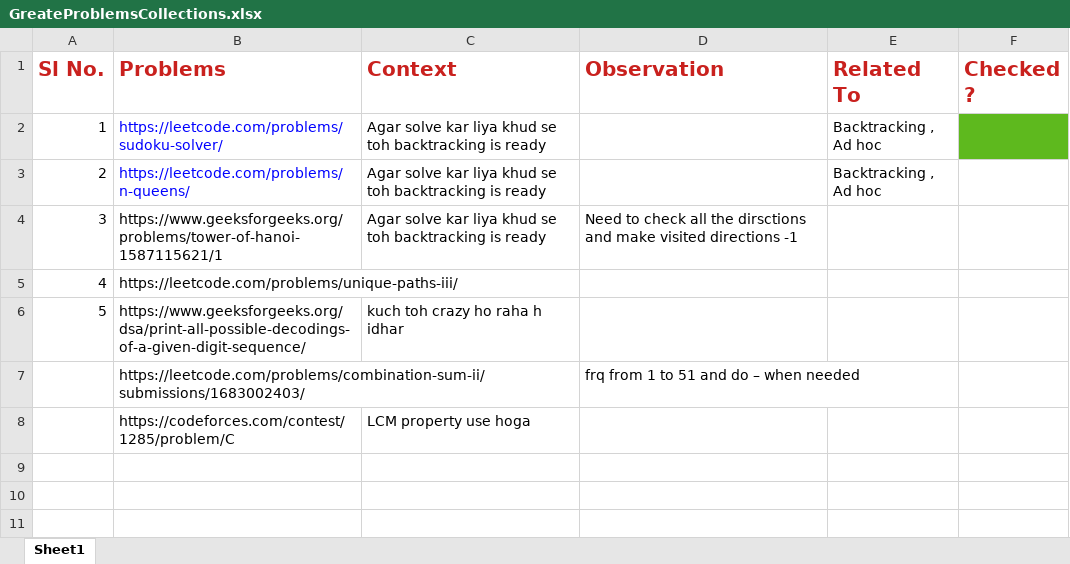
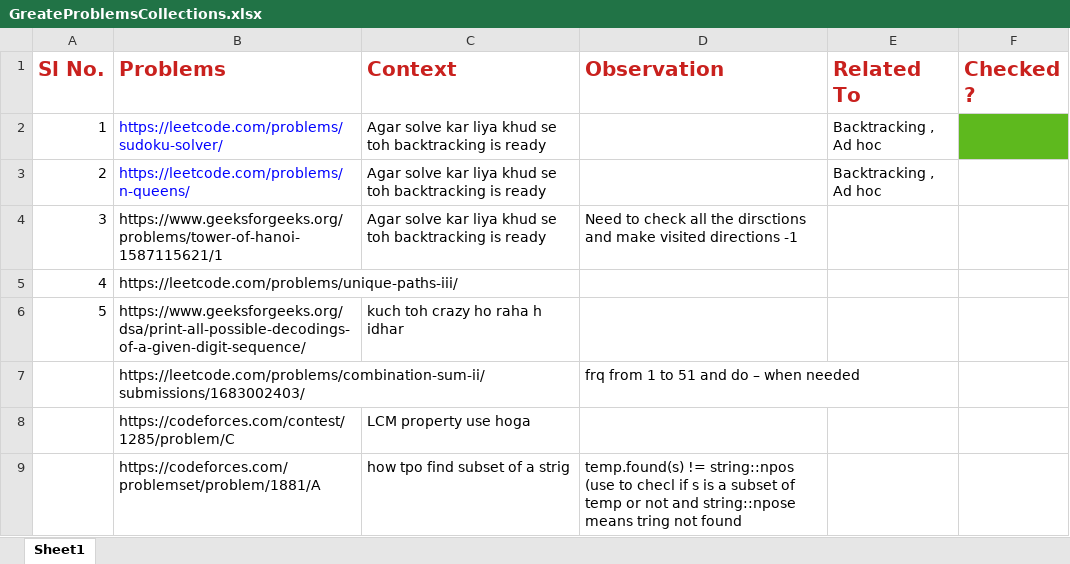
Before and after one commit to debasish26/CP, an Excel workbook: GreateProblemsCollections.xlsx, sheet Sheet1, drawn as a sheet; values as stored, in another font and other column widths than the file's, no borders; the diff names each change by its address in the sheet, - before the commit and + after, or states it on an @@ line.

Commit message:
800 rated cp sheet

```diff
--- a/GreateProblemsCollections.xlsx (sheet Sheet1)
+++ b/GreateProblemsCollections.xlsx (sheet Sheet1)
+row 9:  | https://codeforces.com/problemset/problem/1881/A | how tpo find subset of a strig | temp.found(s) != string::npos (use to checl if s is a subset of temp or not and string::npose means tring not found
```
Also changed, not shown: 33 other files.
